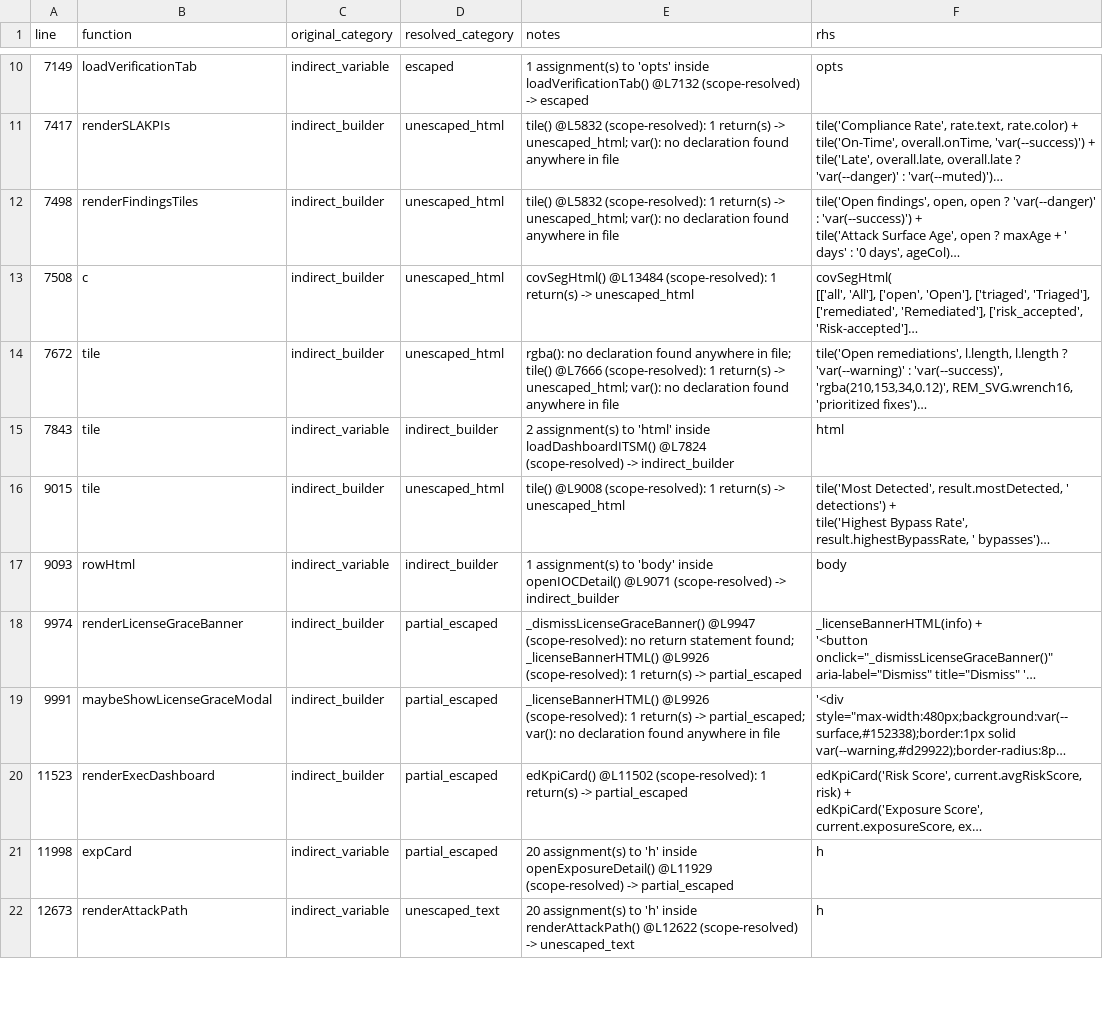
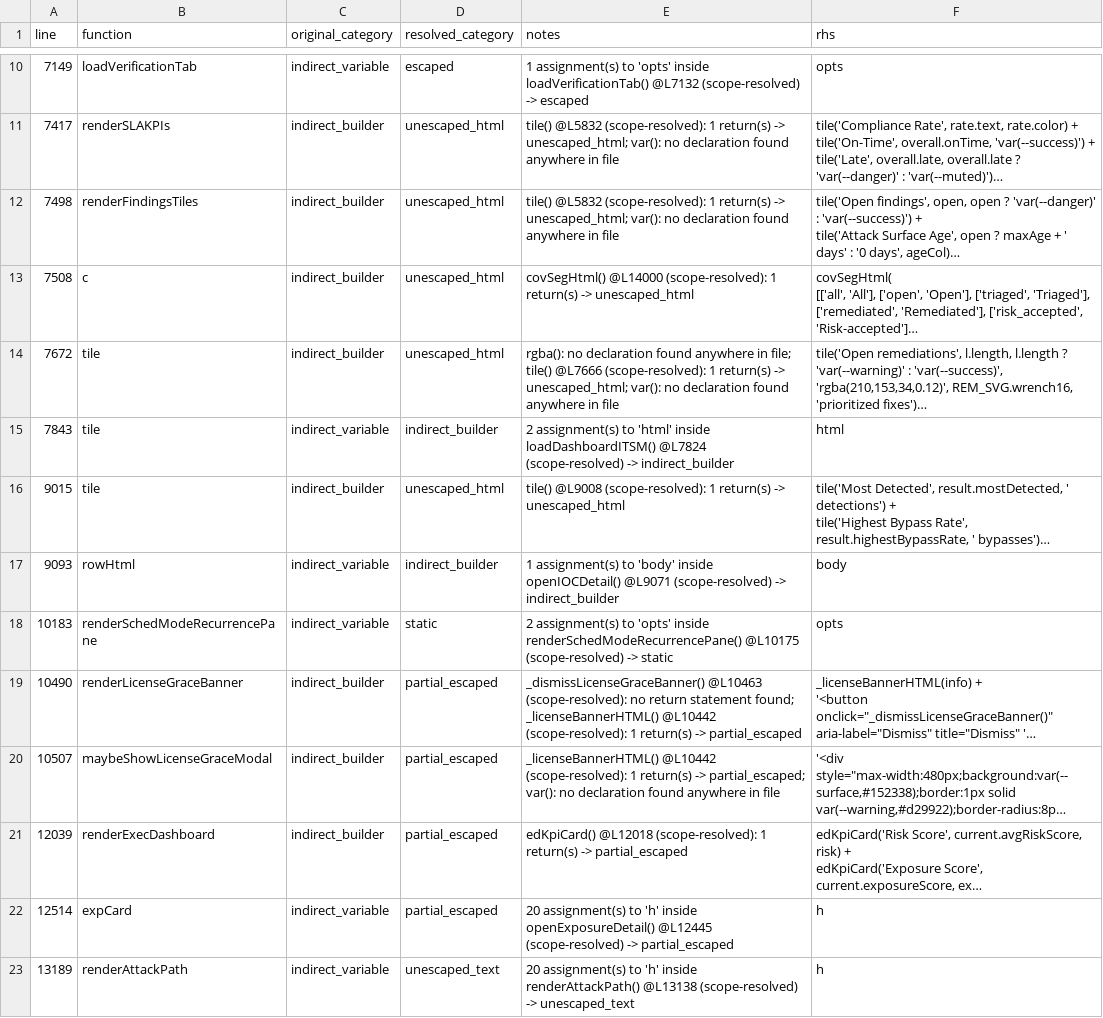
Before and after one commit to mhsse213es/BAS, a CSV file: Assessment/G1_INDIRECT_SINK_TRACE.csv, drawn as a sheet; only a part is shown, gaps mark what is left out; long unchanged cells end in …; addresses are those after the commit; the diff covers the shown part only; the diff names each change by its address in the sheet, - before the commit and + after, or states it on an @@ line.

```diff
--- a/Assessment/G1_INDIRECT_SINK_TRACE.csv
+++ b/Assessment/G1_INDIRECT_SINK_TRACE.csv
-E13 (notes): covSegHtml() @L13484 (scope-resolved): 1…
+E13 (notes): covSegHtml() @L14000 (scope-resolved): 1…
+row 18: 10183 | renderSchedModeRecurrencePane | indirect_variable | static | 2 assignment(s) to 'opts' inside renderSchedModeRecurrencePane() @L10175 (scope-resolved) -> static | opts
-A19 (line): 9974
+A19 (line): 10490
-E19 (notes): _dismissLicenseGraceBanner() @L9947 (scope-resolved): no return statement found; _licenseBannerHTML() @L9926 (scope-resolved): 1…
+E19 (notes): _dismissLicenseGraceBanner() @L10463 (scope-resolved): no return statement found; _licenseBannerHTML() @L10442 (scope-resolved): 1…
-A20 (line): 9991
+A20 (line): 10507
-E20 (notes): _licenseBannerHTML() @L9926 (scope-resolved): 1…
+E20 (notes): _licenseBannerHTML() @L10442 (scope-resolved): 1…
-A21 (line): 11523
+A21 (line): 12039
-E21 (notes): edKpiCard() @L11502 (scope-resolved): 1…
+E21 (notes): edKpiCard() @L12018 (scope-resolved): 1…
-A22 (line): 11998
+A22 (line): 12514
-E22 (notes): …inside openExposureDetail() @L11929 (scope-resolved) ->…
+E22 (notes): …inside openExposureDetail() @L12445 (scope-resolved) ->…
-A23 (line): 12673
+A23 (line): 13189
-E23 (notes): …inside renderAttackPath() @L12622 (scope-resolved) ->…
+E23 (notes): …inside renderAttackPath() @L13138 (scope-resolved) ->…
```
Also changed, not shown: 1 removed row and 65 edited cells elsewhere in this file, Assessment/G1_FINAL_CLASSIFICATION.csv, Assessment/G1_INNERHTML_SINK_INVENTORY.csv, 10 other files.
